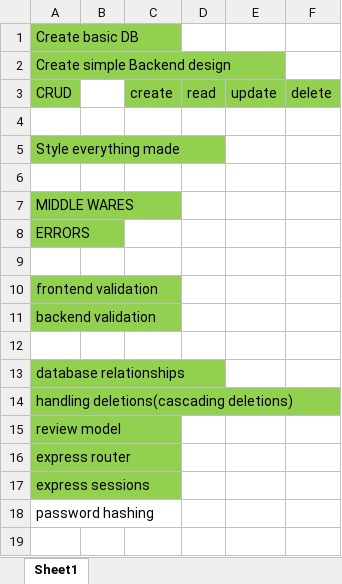
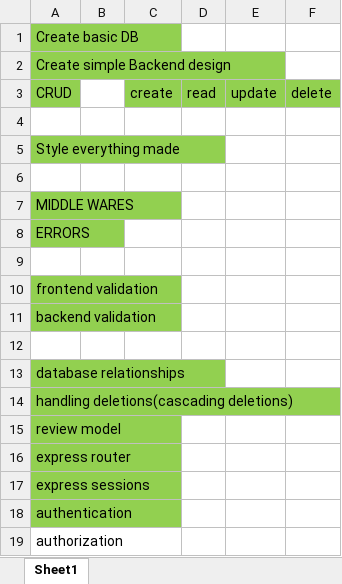
Before and after one commit to SurAyush/Wanderlust, an Excel workbook: donetill.xlsx, sheet Sheet1, drawn as a sheet; values as stored, in another font and other column widths than the file's, no borders; the diff names each change by its address in the sheet, - before the commit and + after, or states it on an @@ line.

```diff
--- a/donetill.xlsx (sheet Sheet1)
+++ b/donetill.xlsx (sheet Sheet1)
-A18: password hashing
+A18: authentication
-A18 fill: none
+A18 fill: #92D050
+row 19: authorization
```
Also changed, not shown: 7 other files.
